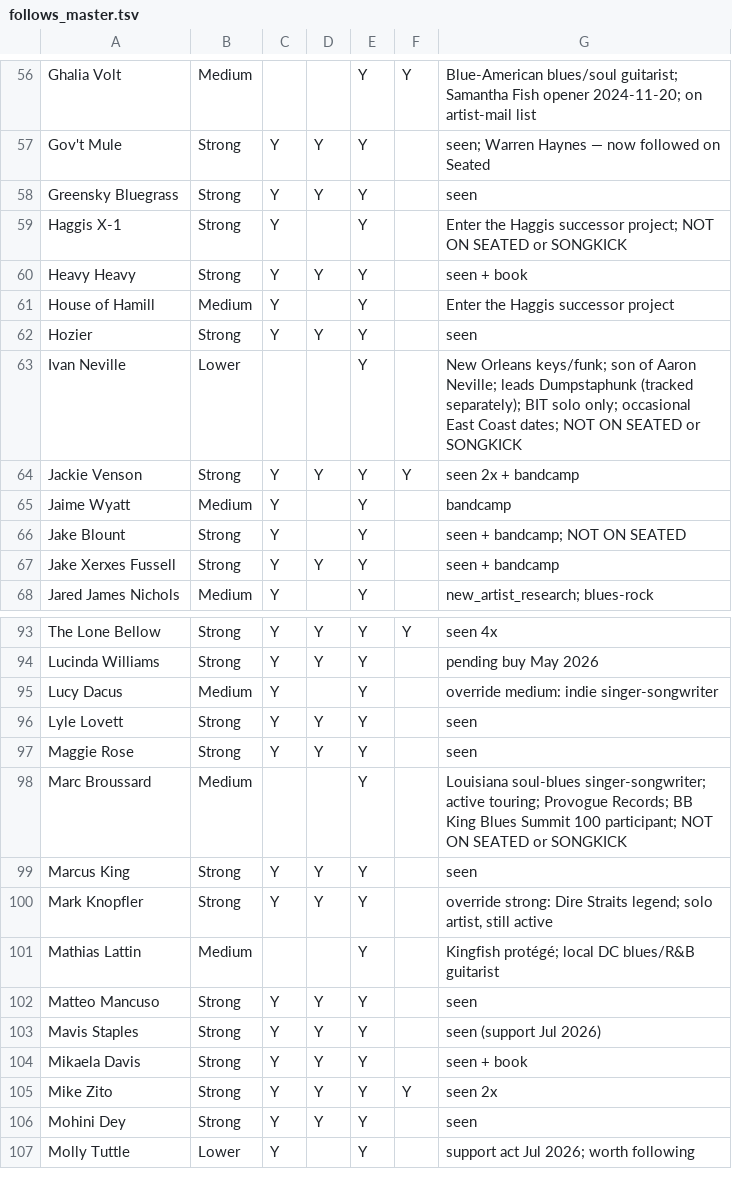
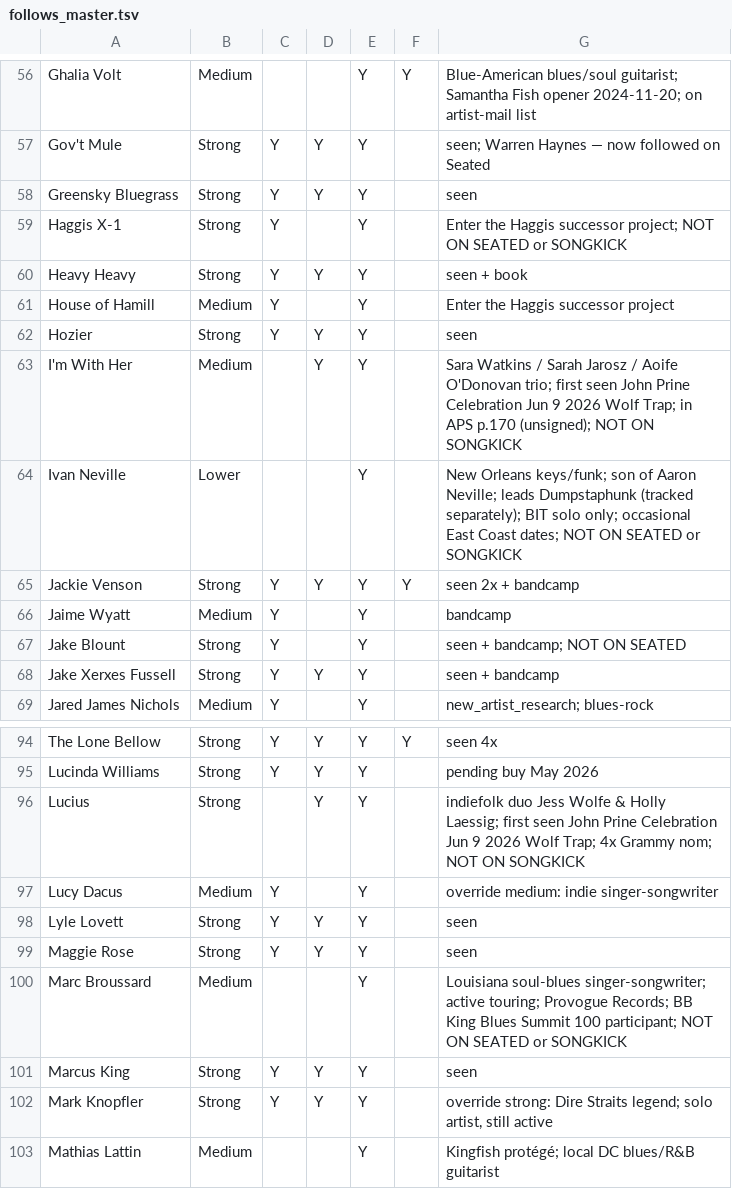
Before and after one commit to dan2bit/live-shows, a TSV file: follows/follows_master.tsv, drawn as a sheet; only a part is shown, gaps mark what is left out; the shorter side is filled out with more unchanged rows; the diff names each change by its address in the sheet, - before the commit and + after, or states it on an @@ line.

Commit message:
post-show: John Prine Celebration 2026-06-09; potentials: add Margo Price Choose (Sep 9 Birchmere), fix Aoife note; follows_master: add Lucius (Strong) and I'm With Her (Medium)

```diff
--- a/follows/follows_master.tsv
+++ b/follows/follows_master.tsv
+row 63: I'm With Her | Medium |  | Y | Y |  | Sara Watkins / Sarah Jarosz / Aoife O'Donovan trio; first seen John Prine Celebration Jun 9 2026 Wolf Trap; in APS p.170 (unsigned); NOT ON SONGKICK
+row 96: Lucius | Strong |  | Y | Y |  | indiefolk duo Jess Wolfe & Holly Laessig; first seen John Prine Celebration Jun 9 2026 Wolf Trap; 4x Grammy nom; NOT ON SONGKICK
```
Also changed, not shown: live_shows_current.tsv, live_shows_potential.tsv, 1 other file.
